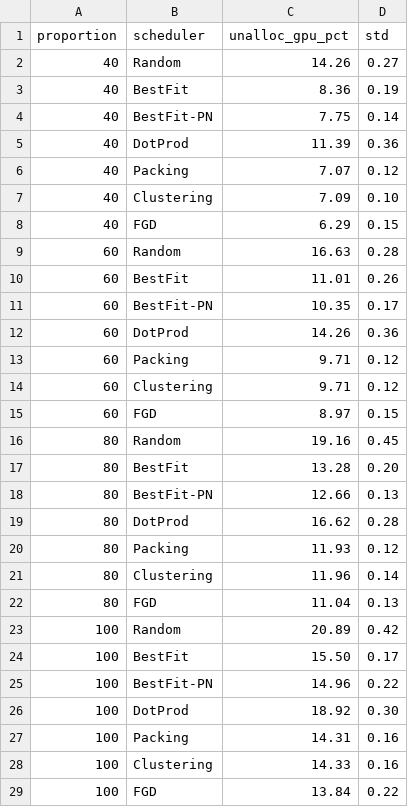
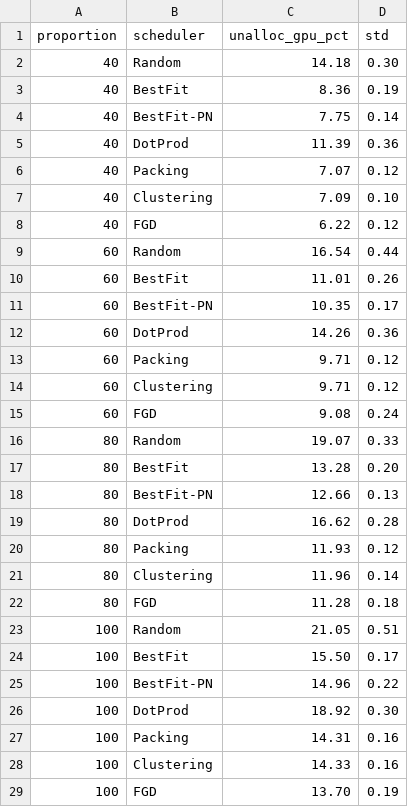
Before and after one commit to Turquoise-T/cs244c-GPU_fragment, a CSV file: standalone_fgd_replication/result/fig11-runs10-seed42/figure11_results.csv, drawn as a sheet.

```diff
--- a/standalone_fgd_replication/result/fig11-runs10-seed42/figure11_results.csv
+++ b/standalone_fgd_replication/result/fig11-runs10-seed42/figure11_results.csv
@@ -1,3 +1,3 @@
 proportion,scheduler,unalloc_gpu_pct,std
-40,Random,14.26,0.27
+40,Random,14.18,0.30
 40,BestFit,8.36,0.19
@@ -7,4 +7,4 @@ proportion,scheduler,unalloc_gpu_pct,std
 40,Clustering,7.09,0.10
-40,FGD,6.29,0.15
-60,Random,16.63,0.28
+40,FGD,6.22,0.12
+60,Random,16.54,0.44
 60,BestFit,11.01,0.26
@@ -14,4 +14,4 @@ proportion,scheduler,unalloc_gpu_pct,std
 60,Clustering,9.71,0.12
-60,FGD,8.97,0.15
-80,Random,19.16,0.45
+60,FGD,9.08,0.24
+80,Random,19.07,0.33
 80,BestFit,13.28,0.20
@@ -21,4 +21,4 @@ proportion,scheduler,unalloc_gpu_pct,std
 80,Clustering,11.96,0.14
-80,FGD,11.04,0.13
-100,Random,20.89,0.42
+80,FGD,11.28,0.18
+100,Random,21.05,0.51
 100,BestFit,15.50,0.17
@@ -28,2 +28,2 @@ proportion,scheduler,unalloc_gpu_pct,std
 100,Clustering,14.33,0.16
-100,FGD,13.84,0.22
+100,FGD,13.70,0.19
```
Also changed, not shown: standalone_fgd_replication/result/fig7-runs10-seed42/figure7_results.csv, standalone_fgd_replication/result/fig9-runs10-seed42/figure9a_unalloc.csv, 18 other files.
